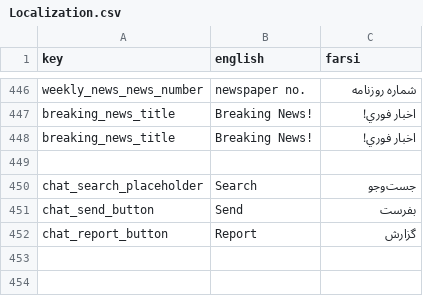
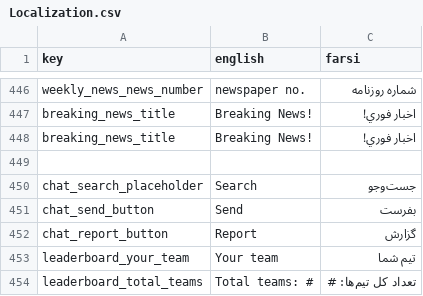
Before and after one commit to GameinSharif/Gamein2021-Client, a CSV file: Assets/Resources/Localization/Localization.csv, drawn as a sheet; only a part is shown, gaps mark what is left out.

Commit message:
added leaderboard (code + ui)

```diff
--- a/Assets/Resources/Localization/Localization.csv
+++ b/Assets/Resources/Localization/Localization.csv
@@ -452 +452,3 @@
 "chat_report_button","Report","گزارش"
+"leaderboard_your_team","Your team","تيم شما"
+"leaderboard_total_teams","Total teams: #","تعداد کل تیم‌ها: #"
```
Also changed, not shown: 39 other files.
